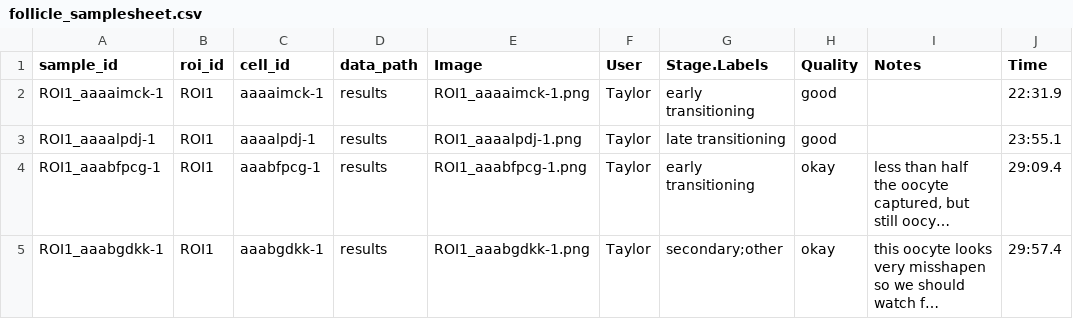
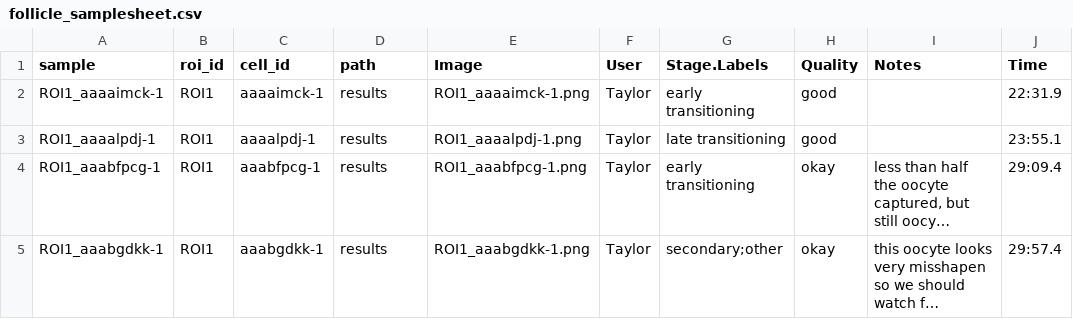
Before and after one commit to brent-biddy/xenium_nb, a CSV file: assets/follicle_samplesheet.csv, drawn as a sheet; only a part is shown; long unchanged cells end in …; the diff names each change by its address in the sheet, - before the commit and + after, or states it on an @@ line.

```diff
--- a/assets/follicle_samplesheet.csv
+++ b/assets/follicle_samplesheet.csv
-A1: sample_id
+A1: sample
-D1: data_path
+D1: path
```
Also changed, not shown: assets/samplesheet.csv, 8 other files.
